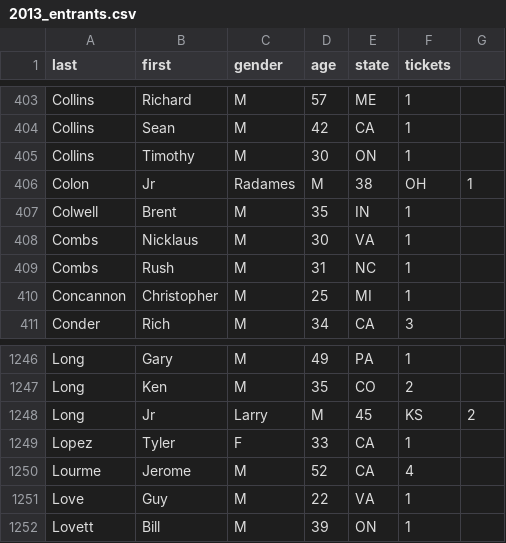
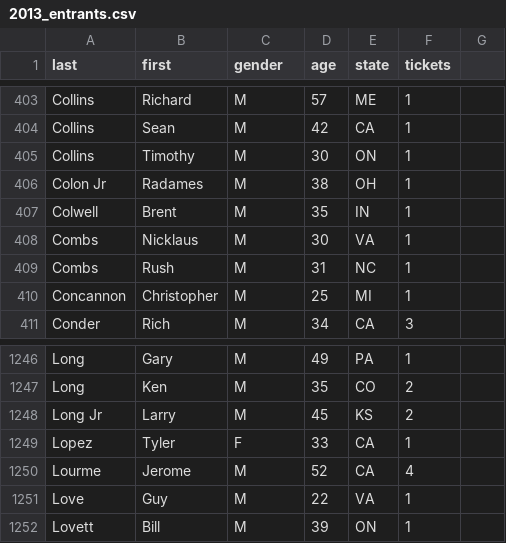
Before and after one commit to atmourad/wserStats, a CSV file: data/2013_entrants.csv, drawn as a sheet; only a part is shown, gaps mark what is left out.

```diff
--- a/data/2013_entrants.csv
+++ b/data/2013_entrants.csv
@@ -405,3 +405,3 @@ Collins,Sean,M,42,CA,1
 Collins,Timothy,M,30,ON,1
-Colon, Jr,Radames,M,38,OH,1
+Colon Jr,Radames,M,38,OH,1
 Colwell,Brent,M,35,IN,1
@@ -1247,3 +1247,3 @@ Long,Gary,M,49,PA,1
 Long,Ken,M,35,CO,2
-Long, Jr,Larry,M,45,KS,2
+Long Jr,Larry,M,45,KS,2
 Lopez,Tyler,F,33,CA,1
```
Also changed, not shown: data/2015_entrants.csv, 1 other file.
